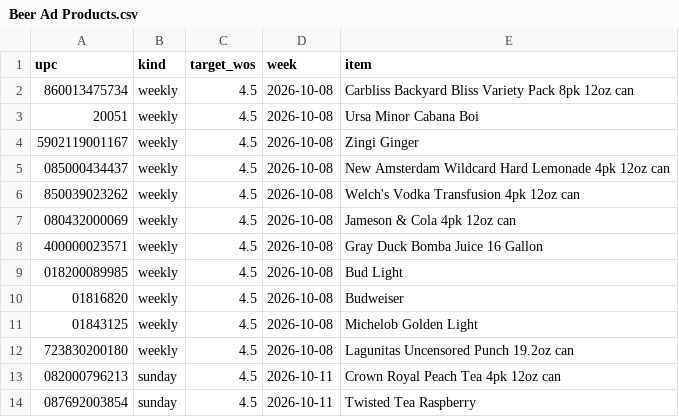
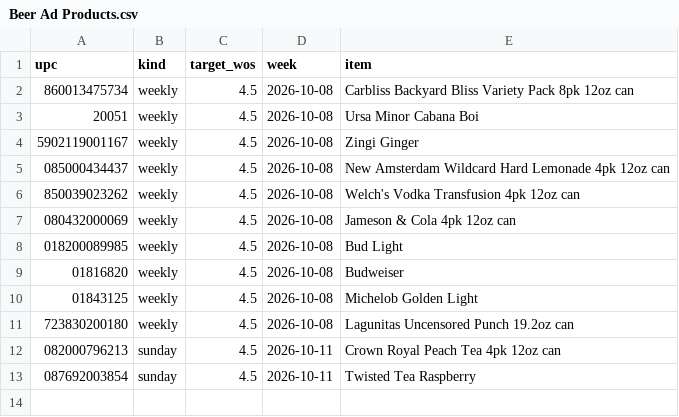
Before and after one commit to Akuklok/thc-dashboard, a CSV file: data/Beer Ad Products.csv, drawn as a sheet.

Commit message:
auto-update Beer Ad Products.csv

```diff
--- a/data/Beer Ad Products.csv
+++ b/data/Beer Ad Products.csv
@@ -7,3 +7,2 @@ upc,kind,target_wos,week,item
 080432000069,weekly,4.5,2026-10-08,Jameson & Cola 4pk 12oz can
-400000023571,weekly,4.5,2026-10-08,Gray Duck Bomba Juice 16 Gallon
 018200089985,weekly,4.5,2026-10-08,Bud Light
```
